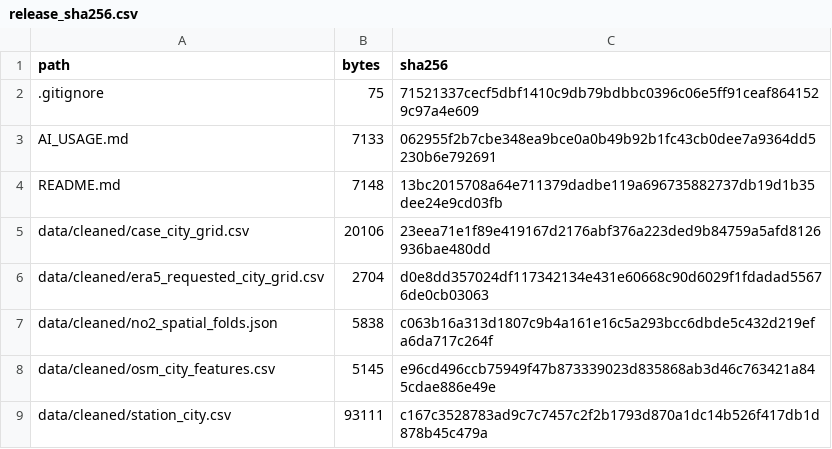
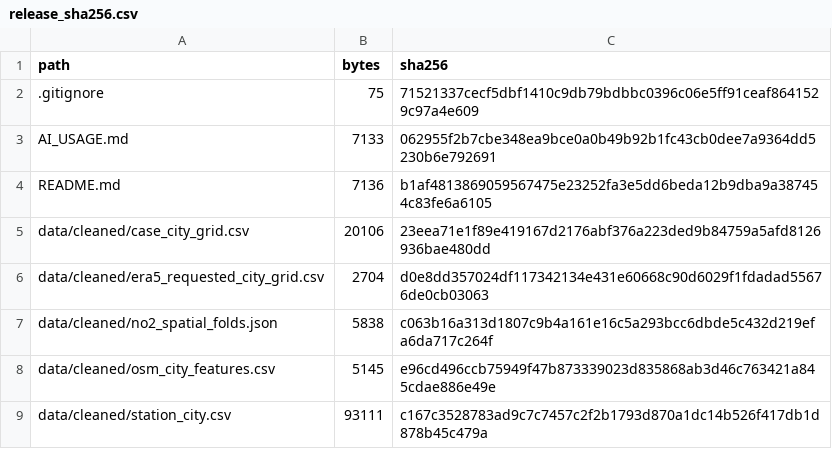
Before and after one commit to gxm-nju/china-air-pollution, a CSV file: metadata/release_sha256.csv, drawn as a sheet; only a part is shown.

```diff
--- a/metadata/release_sha256.csv
+++ b/metadata/release_sha256.csv
@@ -3,3 +3,3 @@ path,bytes,sha256
 AI_USAGE.md,7133,062955f2b7cbe348ea9bce0a0b49b92b1fc43cb0dee7a9364dd5230b6e792691
-README.md,7148,13bc2015708a64e711379dadbe119a696735882737db19d1b35dee24e9cd03fb
+README.md,7136,b1af4813869059567475e23252fa3e5dd6beda12b9dba9a387454c83fe6a6105
 data/cleaned/case_city_grid.csv,20106,23eea71e1f89e419167d2176abf376a223ded9b84759a5afd8126936bae480dd
```
Also changed, not shown: 1 other file.
